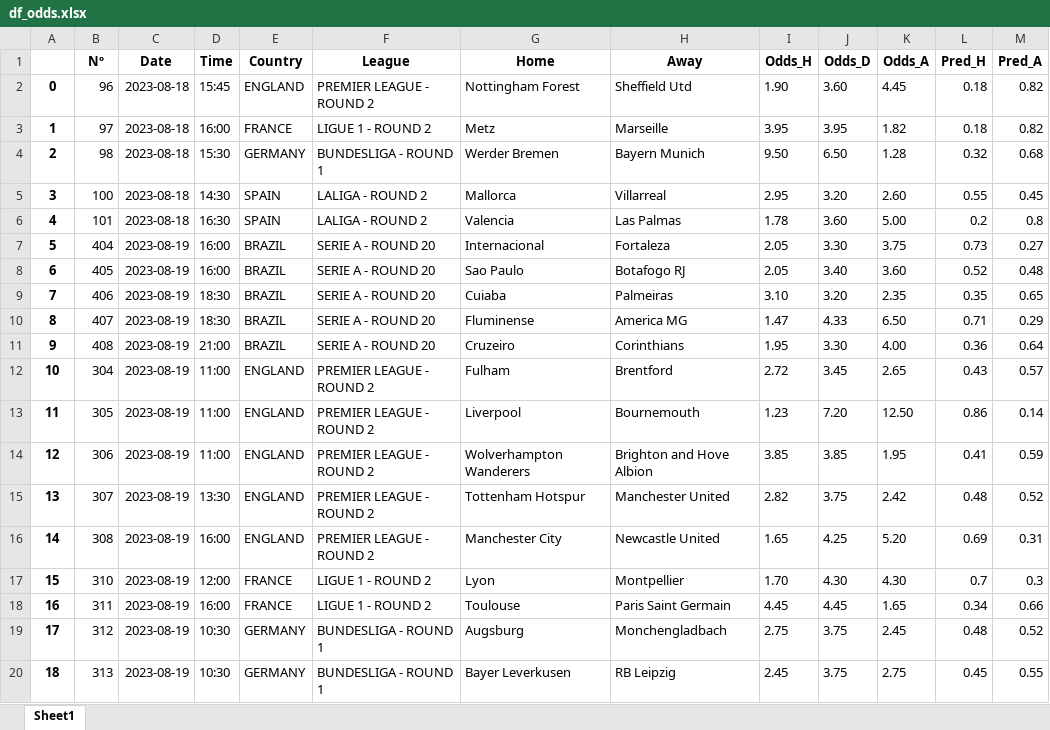
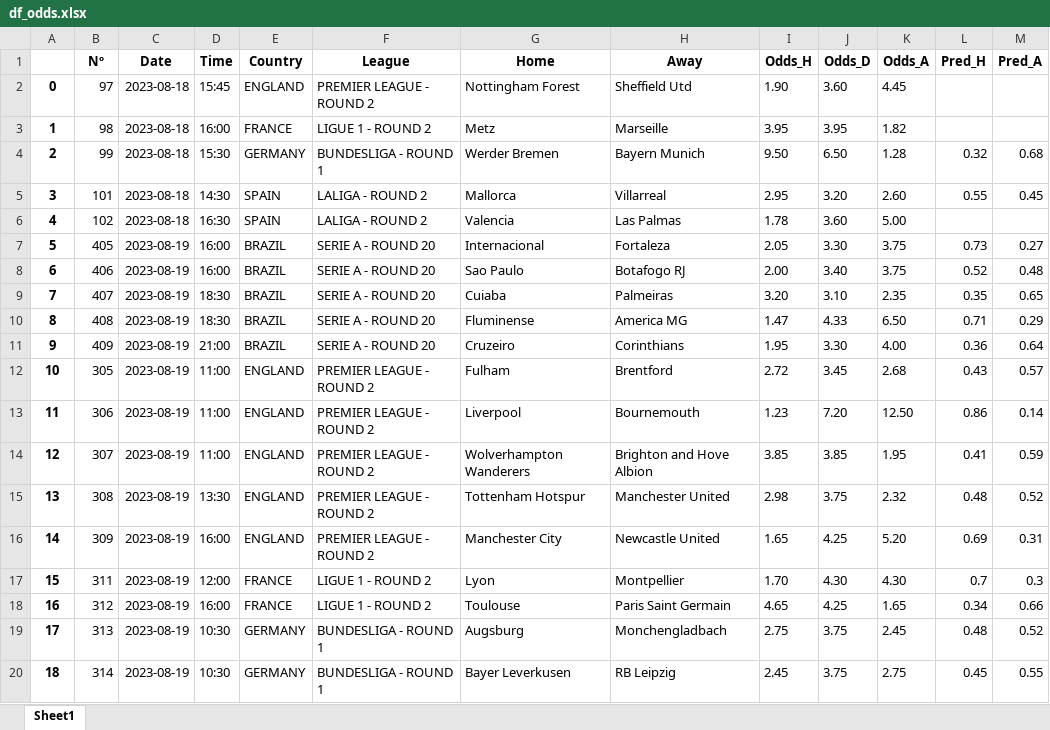
Before and after one commit to alanhassan/soccerprediction, an Excel workbook: df_odds.xlsx, sheet Sheet1, drawn as a sheet; only a part is shown; values as stored, in another font and other column widths than the file's, no borders; the diff covers the shown part only; the diff names each change by its address in the sheet, - before the commit and + after, or states it on an @@ line.

Commit message:
your commit message

```diff
--- a/df_odds.xlsx (sheet Sheet1)
+++ b/df_odds.xlsx (sheet Sheet1)
-B2 (Nº): 96
+B2 (Nº): 97
-L2:L3 (Pred_H): 0.18
+L2:L3 (Pred_H): (empty)
-M2:M3 (Pred_A): 0.82
+M2:M3 (Pred_A): (empty)
-B3 (Nº): 97
+B3 (Nº): 98
-B4 (Nº): 98
+B4 (Nº): 99
-B5 (Nº): 100
+B5 (Nº): 101
-B6 (Nº): 101
+B6 (Nº): 102
-L6 (Pred_H): 0.2
+L6 (Pred_H): (empty)
-M6 (Pred_A): 0.8
+M6 (Pred_A): (empty)
-B7 (Nº): 404
+B7 (Nº): 405
-B8 (Nº): 405
+B8 (Nº): 406
-I8 (Odds_H): 2.05
+I8 (Odds_H): 2.00
-K8 (Odds_A): 3.60
+K8 (Odds_A): 3.75
-B9 (Nº): 406
+B9 (Nº): 407
-I9 (Odds_H): 3.10
+I9 (Odds_H): 3.20
-J9 (Odds_D): 3.20
+J9 (Odds_D): 3.10
-B10 (Nº): 407
+B10 (Nº): 408
-B11 (Nº): 408
+B11 (Nº): 409
-B12 (Nº): 304
+B12 (Nº): 305
-K12 (Odds_A): 2.65
+K12 (Odds_A): 2.68
-B13 (Nº): 305
+B13 (Nº): 306
-B14 (Nº): 306
+B14 (Nº): 307
-B15 (Nº): 307
+B15 (Nº): 308
-I15 (Odds_H): 2.82
+I15 (Odds_H): 2.98
-K15 (Odds_A): 2.42
+K15 (Odds_A): 2.32
-B16 (Nº): 308
+B16 (Nº): 309
-B17 (Nº): 310
+B17 (Nº): 311
-B18 (Nº): 311
+B18 (Nº): 312
-I18 (Odds_H): 4.45
+I18 (Odds_H): 4.65
-J18 (Odds_D): 4.45
+J18 (Odds_D): 4.25
-B19 (Nº): 312
+B19 (Nº): 313
-B20 (Nº): 313
+B20 (Nº): 314
```
Also changed, not shown: 54 edited cells elsewhere in this sheet.
